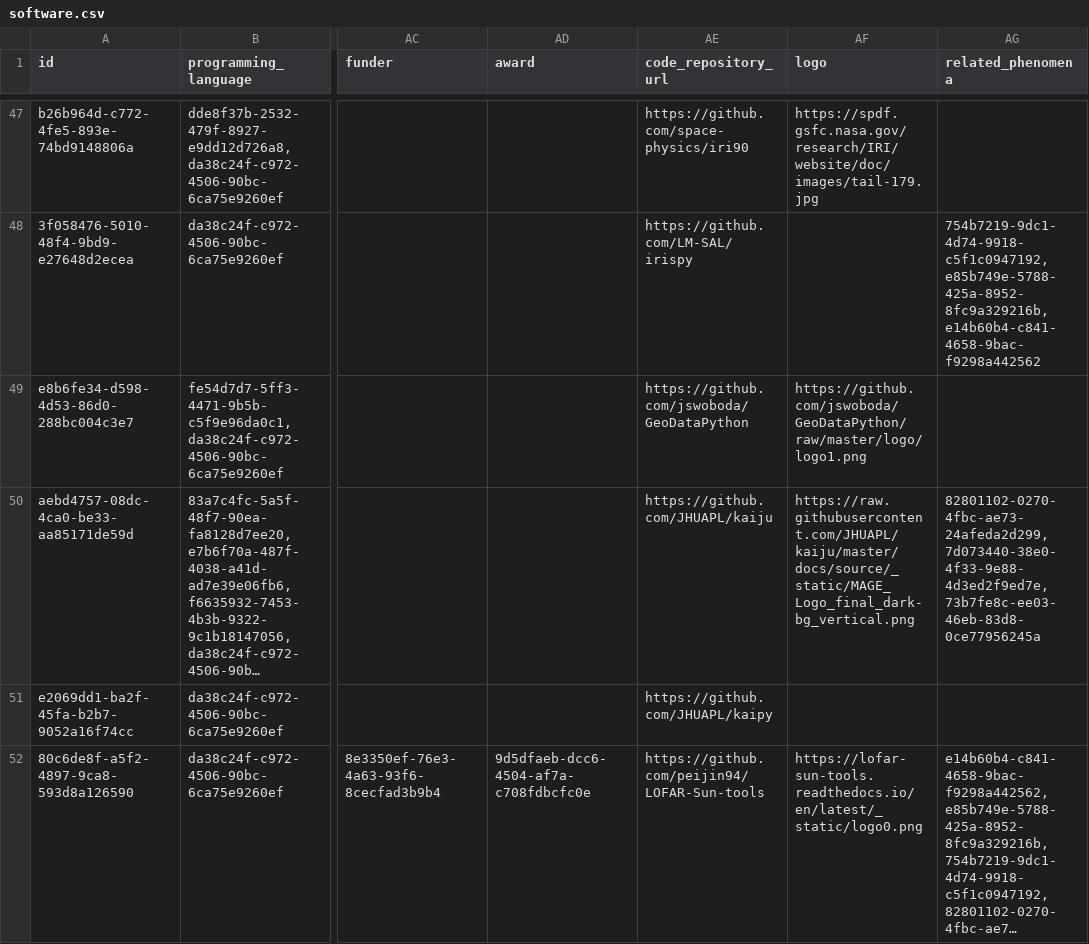
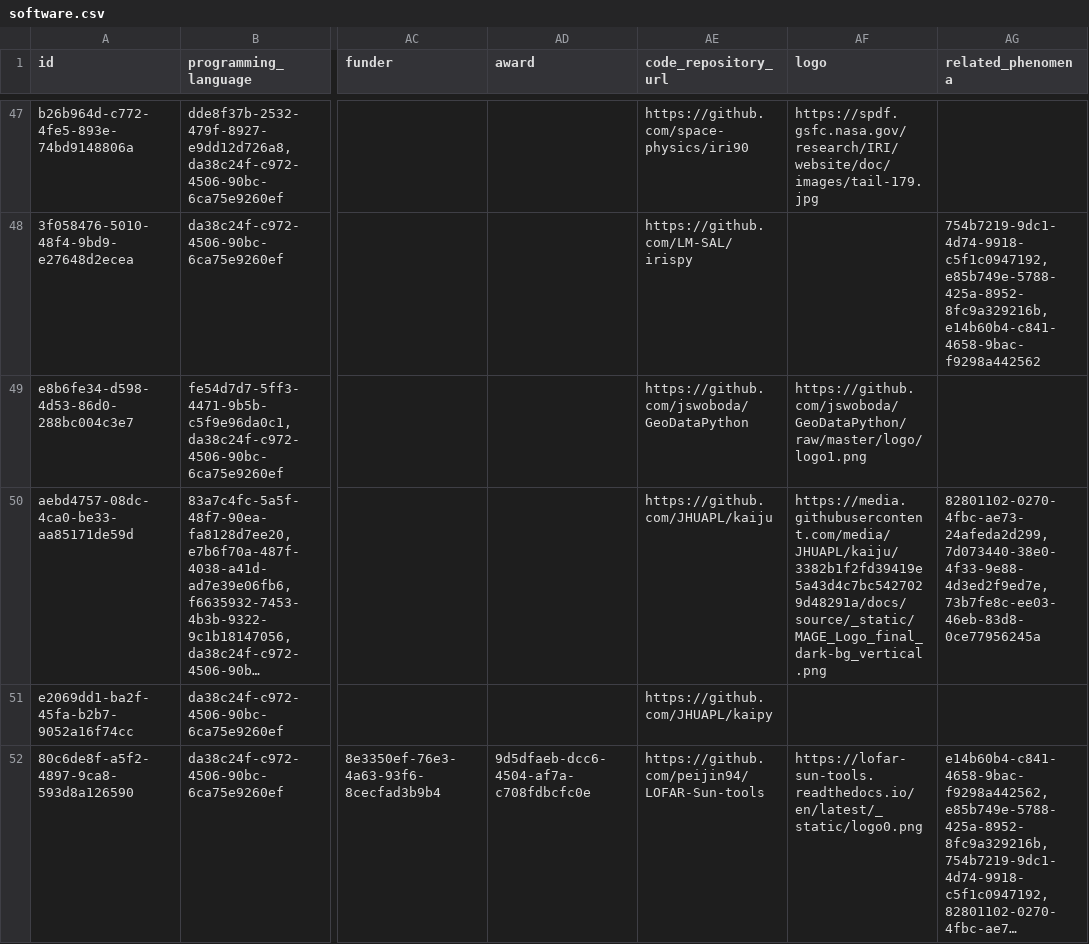
Before and after one commit to Heliophysics-Software-Search-Interface/hssi-website, a CSV file: django/website/config/db/software.csv, drawn as a sheet; only a part is shown, gaps mark what is left out; long unchanged cells end in …; the diff names each change by its address in the sheet, - before the commit and + after, or states it on an @@ line.

Commit message:
Fix the Kaiju logo URL for the upstream Git LFS conversion
JHUAPL/kaiju moved its images into Git LFS on 2025-12-03, so the raw.githubusercontent URL serves the LFS pointer as text/plain. The replacement uses the LFS-resolving media.githubusercontent.com endpoint pinned to master commit 3382b1f2.

```diff
--- a/django/website/config/db/software.csv
+++ b/django/website/config/db/software.csv
-AF50 (logo): https://raw.githubusercontent.com/JHUAPL/kaiju/master/docs/source/_static/MAGE_Logo_final_dark-bg_vertical.png
+AF50 (logo): https://media.githubusercontent.com/media/JHUAPL/kaiju/3382b1f2fd39419e5a43d4c7bc5427029d48291a/docs/source/_static/MAGE_Logo_final_dark-bg_vertical.png
```
